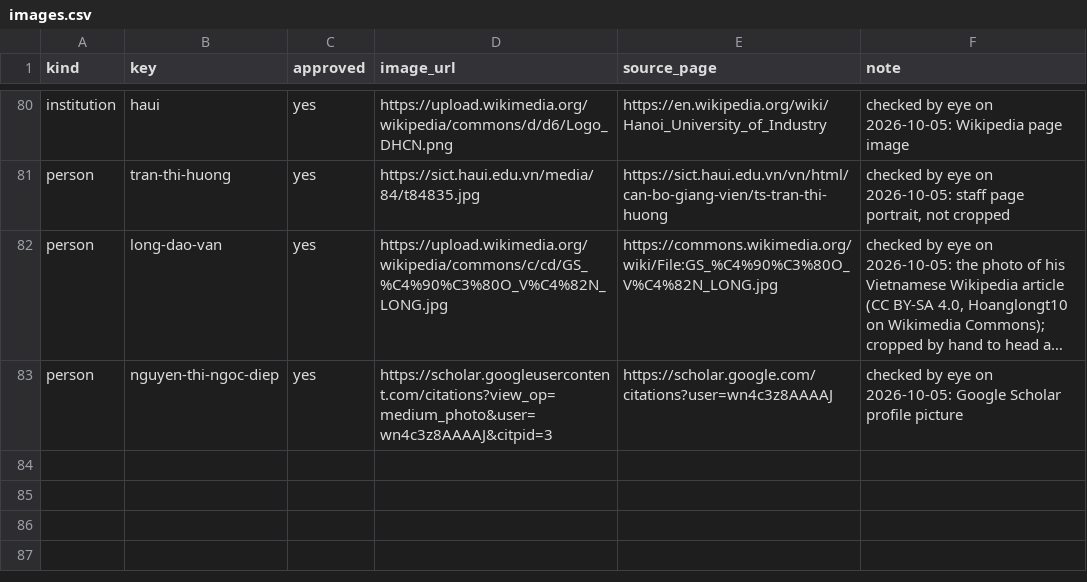
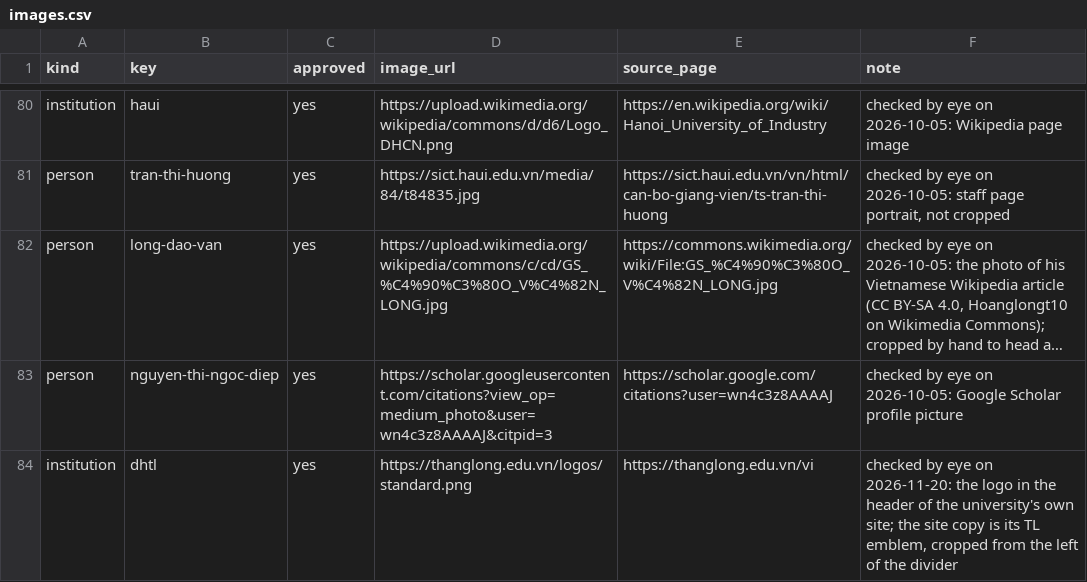
Before and after one commit to thanhlexyz/vn-at-top-ai-conference, a CSV file: backend/images.csv, drawn as a sheet; only a part is shown, gaps mark what is left out; long unchanged cells end in …; the diff names each change by its address in the sheet, - before the commit and + after, or states it on an @@ line.

```diff
--- a/backend/images.csv
+++ b/backend/images.csv
+row 84: institution | dhtl | yes | https://thanglong.edu.vn/logos/standard.png | https://thanglong.edu.vn/vi | checked by eye on 2026-11-20: the logo in the header of the university's own site; the site copy is its TL emblem, cropped from the left of the divider
```
Also changed, not shown: backend/institution_names.csv, backend/review.csv, 18 other files.
